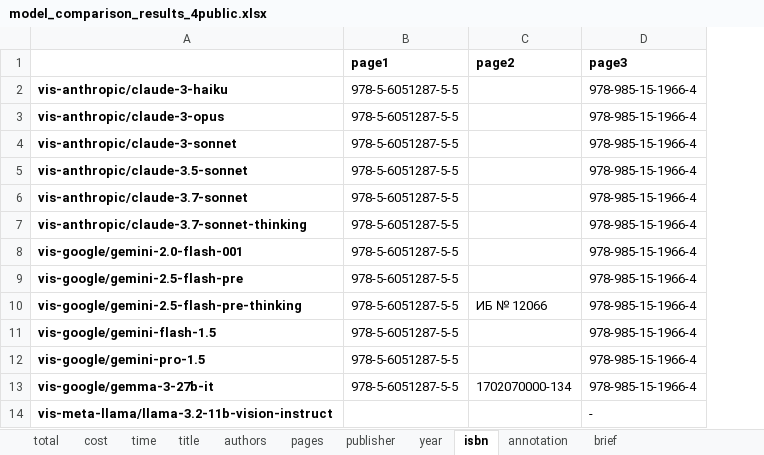
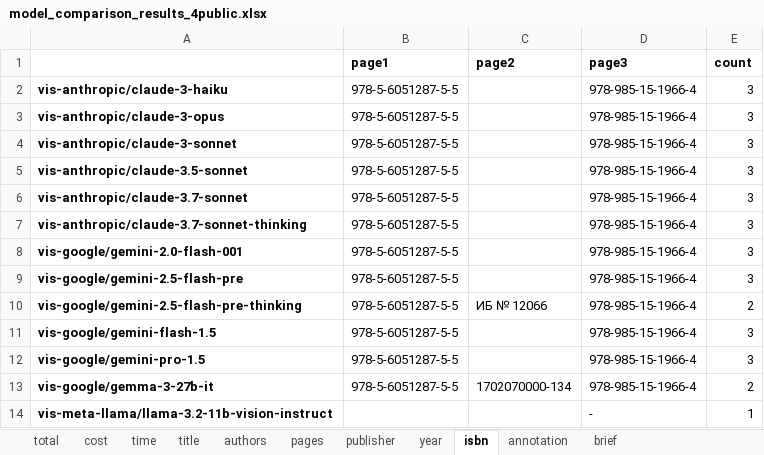
Before and after one commit to lipetsk-digital/HomeLibraryAI, an Excel workbook: examples/extract_book_info/model_comparison_results_4public.xlsx, sheet isbn, drawn as a sheet; only a part is shown; values as stored, in another font and other column widths than the file's, no borders; the diff names each change by its address in the sheet, - before the commit and + after, or states it on an @@ line.

```diff
--- a/examples/extract_book_info/model_comparison_results_4public.xlsx (sheet isbn)
+++ b/examples/extract_book_info/model_comparison_results_4public.xlsx (sheet isbn)
+column E (count), rows 2-14: 3 | 3 | 3 | 3 | 3 | 3 | 3 | 3 | 2 | 3 | 3 | 2 | 1
```
Also changed, not shown: sheet total, 9 other files.
